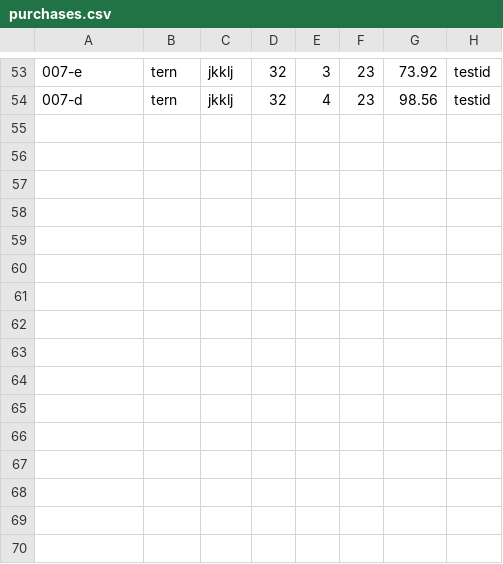
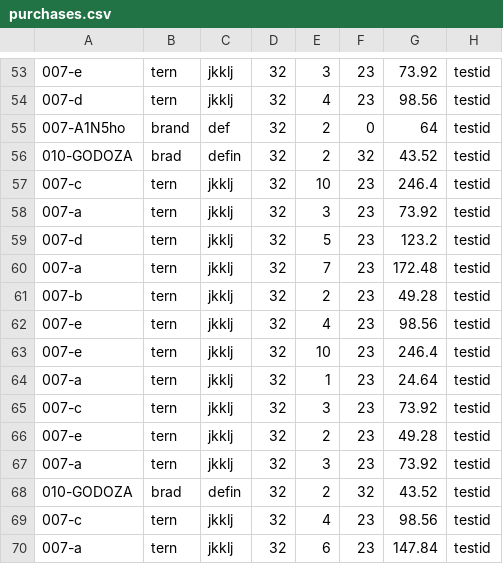
Before and after one commit to FancyBiscuitz/Proyect, a CSV file: purchases.csv, drawn as a sheet; only a part is shown, gaps mark what is left out; the diff names each change by its address in the sheet, - before the commit and + after, or states it on an @@ line.

```diff
--- a/purchases.csv
+++ b/purchases.csv
+row 55: 007-A1N5ho | brand | def | 32 | 2 | 0 | 64 | testid
+row 56: 010-GODOZA | brad | defin | 32 | 2 | 32 | 43.52 | testid
+row 57: 007-c | tern | jkklj | 32 | 10 | 23 | 246.4 | testid
+row 58: 007-a | tern | jkklj | 32 | 3 | 23 | 73.92 | testid
+row 59: 007-d | tern | jkklj | 32 | 5 | 23 | 123.2 | testid
+row 60: 007-a | tern | jkklj | 32 | 7 | 23 | 172.48 | testid
+row 61: 007-b | tern | jkklj | 32 | 2 | 23 | 49.28 | testid
+row 62: 007-e | tern | jkklj | 32 | 4 | 23 | 98.56 | testid
+row 63: 007-e | tern | jkklj | 32 | 10 | 23 | 246.4 | testid
+row 64: 007-a | tern | jkklj | 32 | 1 | 23 | 24.64 | testid
+row 65: 007-c | tern | jkklj | 32 | 3 | 23 | 73.92 | testid
+row 66: 007-e | tern | jkklj | 32 | 2 | 23 | 49.28 | testid
+row 67: 007-a | tern | jkklj | 32 | 3 | 23 | 73.92 | testid
+row 68: 010-GODOZA | brad | defin | 32 | 2 | 32 | 43.52 | testid
+row 69: 007-c | tern | jkklj | 32 | 4 | 23 | 98.56 | testid
+row 70: 007-a | tern | jkklj | 32 | 6 | 23 | 147.84 | testid
```
Also changed, not shown: products.csv, 18 other files.
